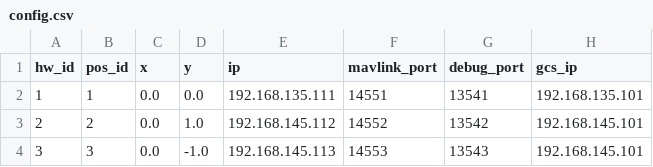
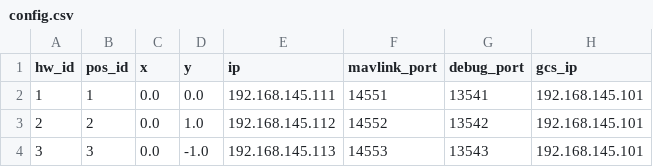
Before and after one commit to the-mak-00/mavsdk_drone_show, a CSV file: config.csv, drawn as a sheet.

Commit message:
changin the configuration tothe default for the purpose of making an access point

```diff
--- a/config.csv
+++ b/config.csv
@@ -1,3 +1,3 @@
 hw_id,pos_id,x,y,ip,mavlink_port,debug_port,gcs_ip
-1,1,0.0,0.0,192.168.135.111,14551,13541,192.168.135.101
+1,1,0.0,0.0,192.168.145.111,14551,13541,192.168.145.101
 2,2,0.0,1.0,192.168.145.112,14552,13542,192.168.145.101
```
Also changed, not shown: 1 other file.
